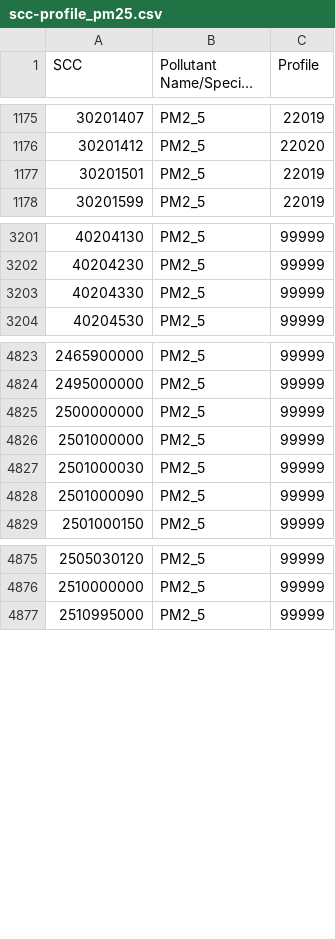
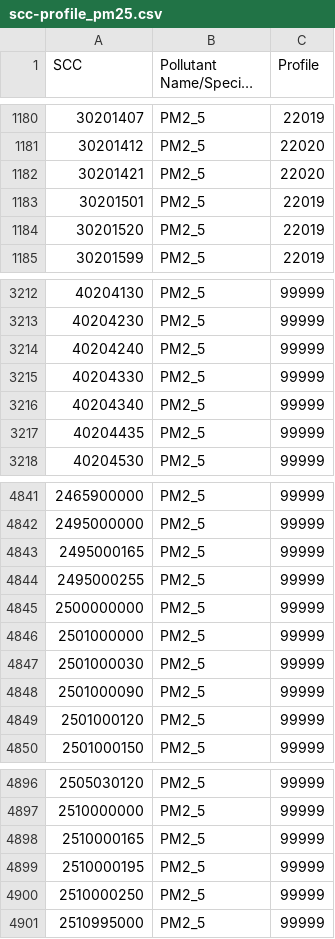
Before and after one commit to JoseAgustin/Emiss_ecaim, a CSV file: 09_pm25spec/scc-profile_pm25.csv, drawn as a sheet; only a part is shown, gaps mark what is left out; long unchanged cells end in …; the diff covers the shown part only; the diff names each change by its address in the sheet, - before the commit and + after, or states it on an @@ line.

Commit message:
inclusion of scc in pm2.5

```diff
--- a/09_pm25spec/scc-profile_pm25.csv
+++ b/09_pm25spec/scc-profile_pm25.csv
+row 1182: 30201421 | PM2_5 | 22020
+row 1184: 30201520 | PM2_5 | 22019
+row 3214: 40204240 | PM2_5 | 99999
+row 3216: 40204340 | PM2_5 | 99999
+row 3217: 40204435 | PM2_5 | 99999
+row 4843: 2495000165 | PM2_5 | 99999
+row 4844: 2495000255 | PM2_5 | 99999
+row 4849: 2501000120 | PM2_5 | 99999
+row 4898: 2510000165 | PM2_5 | 99999
+row 4899: 2510000195 | PM2_5 | 99999
+row 4900: 2510000250 | PM2_5 | 99999
```
Also changed, not shown: 15 added rows elsewhere in this file.
